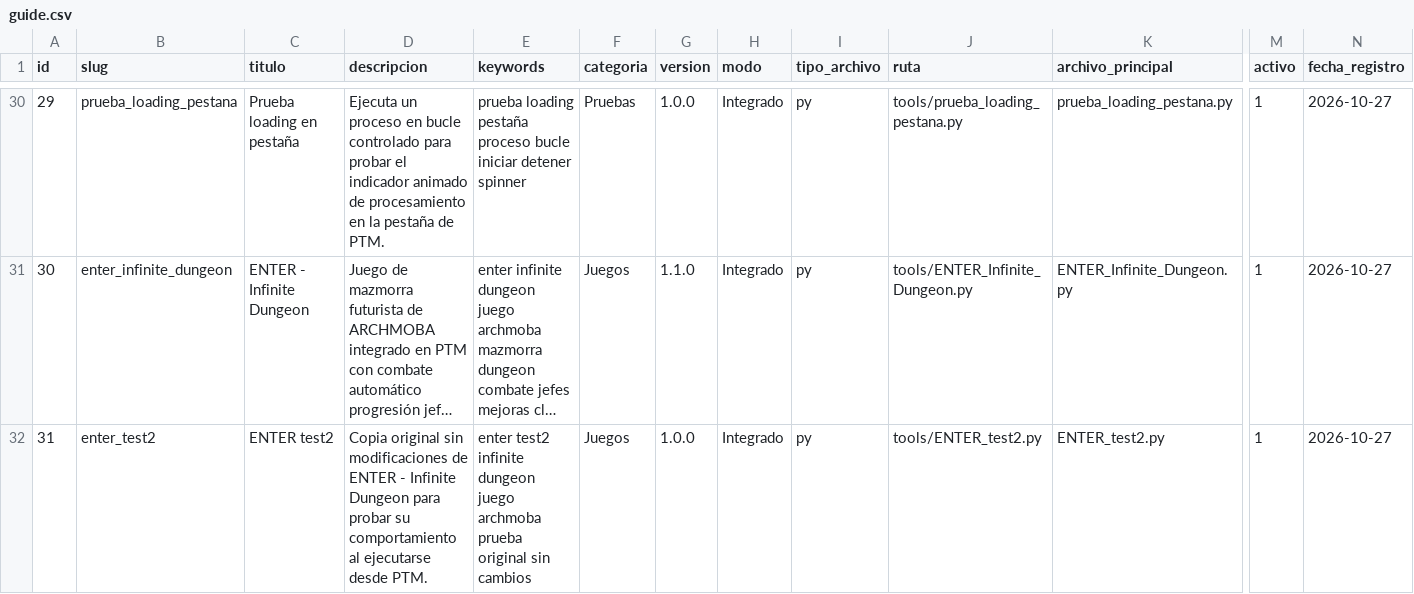
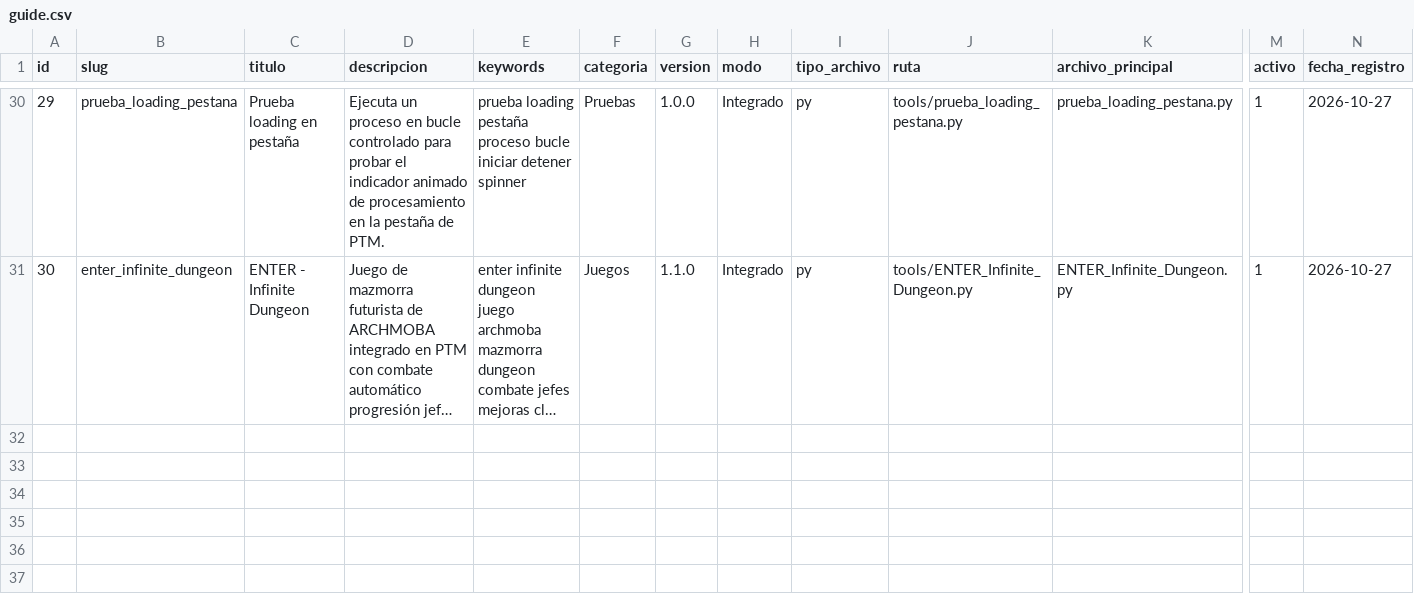
Before and after one commit to mobatfb/archmoba-config, a CSV file: PTM/guide.csv, drawn as a sheet; only a part is shown, gaps mark what is left out; long unchanged cells end in …; rows hold the shown columns only; the diff names each change by its address in the sheet, - before the commit and + after, or states it on an @@ line.

Commit message:
Eliminar ENTER test2 del catalogo

```diff
--- a/PTM/guide.csv
+++ b/PTM/guide.csv
-row 32: 31 | enter_test2 | ENTER test2 | Copia original sin modificaciones de ENTER - Infinite Dungeon para probar su comportamiento al ejecutarse desde PTM. | enter test2 infinite dungeon juego archmoba prueba original sin cambios | Juegos | 1.0.0 | Integrado | py | tools/ENTER_test2.py | ENTER_test2.py | 1 | 2026-10-27
```
